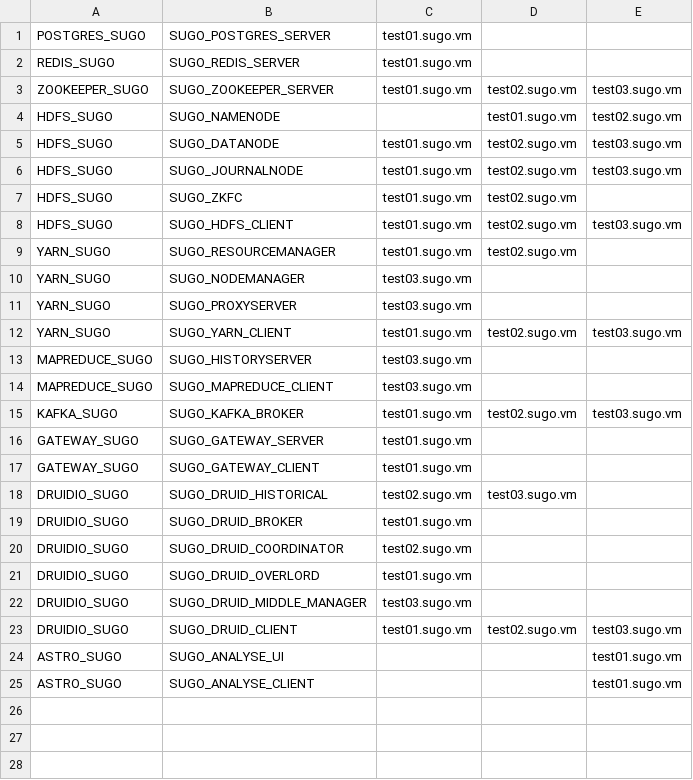
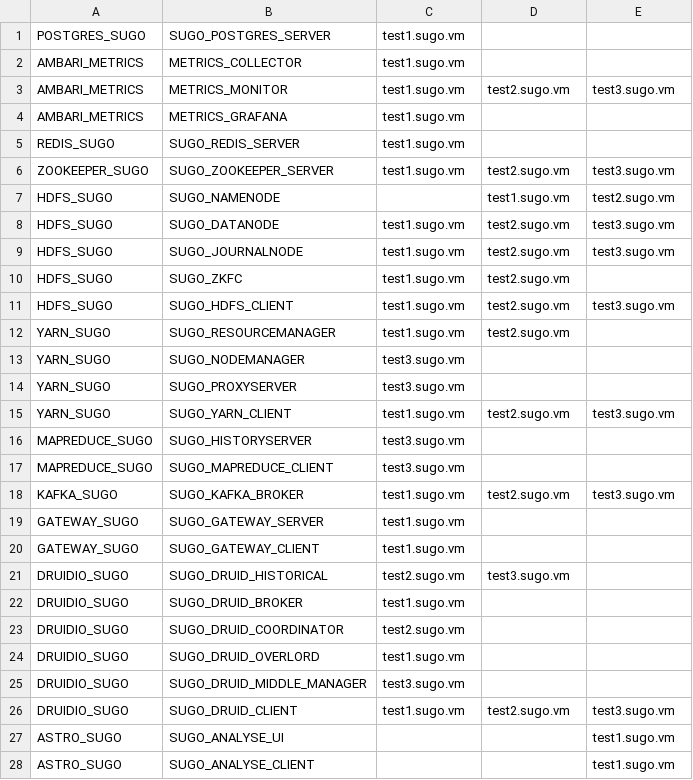
Before and after one commit to desperado1992/deploy_scripts, a CSV file: centos6/conf/hosts.csv, drawn as a sheet.

```diff
--- a/centos6/conf/hosts.csv
+++ b/centos6/conf/hosts.csv
@@ -1,25 +1,28 @@
-POSTGRES_SUGO,SUGO_POSTGRES_SERVER,test01.sugo.vm,,
-REDIS_SUGO,SUGO_REDIS_SERVER,test01.sugo.vm,,
-ZOOKEEPER_SUGO,SUGO_ZOOKEEPER_SERVER,test01.sugo.vm,test02.sugo.vm,test03.sugo.vm
-HDFS_SUGO,SUGO_NAMENODE,,test01.sugo.vm,test02.sugo.vm
-HDFS_SUGO,SUGO_DATANODE,test01.sugo.vm,test02.sugo.vm,test03.sugo.vm
-HDFS_SUGO,SUGO_JOURNALNODE,test01.sugo.vm,test02.sugo.vm,test03.sugo.vm
-HDFS_SUGO,SUGO_ZKFC,test01.sugo.vm,test02.sugo.vm,
-HDFS_SUGO,SUGO_HDFS_CLIENT,test01.sugo.vm,test02.sugo.vm,test03.sugo.vm
-YARN_SUGO,SUGO_RESOURCEMANAGER,test01.sugo.vm,test02.sugo.vm,
-YARN_SUGO,SUGO_NODEMANAGER,test03.sugo.vm,,
-YARN_SUGO,SUGO_PROXYSERVER,test03.sugo.vm,,
-YARN_SUGO,SUGO_YARN_CLIENT,test01.sugo.vm,test02.sugo.vm,test03.sugo.vm
-MAPREDUCE_SUGO,SUGO_HISTORYSERVER,test03.sugo.vm,,
-MAPREDUCE_SUGO,SUGO_MAPREDUCE_CLIENT,test03.sugo.vm,,
-KAFKA_SUGO,SUGO_KAFKA_BROKER,test01.sugo.vm,test02.sugo.vm,test03.sugo.vm
-GATEWAY_SUGO,SUGO_GATEWAY_SERVER,test01.sugo.vm,,
-GATEWAY_SUGO,SUGO_GATEWAY_CLIENT,test01.sugo.vm,,
-DRUIDIO_SUGO,SUGO_DRUID_HISTORICAL,test02.sugo.vm,test03.sugo.vm,
-DRUIDIO_SUGO,SUGO_DRUID_BROKER,test01.sugo.vm,,
-DRUIDIO_SUGO,SUGO_DRUID_COORDINATOR,test02.sugo.vm,,
-DRUIDIO_SUGO,SUGO_DRUID_OVERLORD,test01.sugo.vm,,
-DRUIDIO_SUGO,SUGO_DRUID_MIDDLE_MANAGER,test03.sugo.vm,,
-DRUIDIO_SUGO,SUGO_DRUID_CLIENT,test01.sugo.vm,test02.sugo.vm,test03.sugo.vm
-ASTRO_SUGO,SUGO_ANALYSE_UI,,,test01.sugo.vm
-ASTRO_SUGO,SUGO_ANALYSE_CLIENT,,,test01.sugo.vm
+POSTGRES_SUGO,SUGO_POSTGRES_SERVER,test1.sugo.vm,,
+AMBARI_METRICS,METRICS_COLLECTOR,test1.sugo.vm,,
+AMBARI_METRICS,METRICS_MONITOR,test1.sugo.vm,test2.sugo.vm,test3.sugo.vm
+AMBARI_METRICS,METRICS_GRAFANA,test1.sugo.vm,,
+REDIS_SUGO,SUGO_REDIS_SERVER,test1.sugo.vm,,
+ZOOKEEPER_SUGO,SUGO_ZOOKEEPER_SERVER,test1.sugo.vm,test2.sugo.vm,test3.sugo.vm
+HDFS_SUGO,SUGO_NAMENODE,,test1.sugo.vm,test2.sugo.vm
+HDFS_SUGO,SUGO_DATANODE,test1.sugo.vm,test2.sugo.vm,test3.sugo.vm
+HDFS_SUGO,SUGO_JOURNALNODE,test1.sugo.vm,test2.sugo.vm,test3.sugo.vm
+HDFS_SUGO,SUGO_ZKFC,test1.sugo.vm,test2.sugo.vm,
+HDFS_SUGO,SUGO_HDFS_CLIENT,test1.sugo.vm,test2.sugo.vm,test3.sugo.vm
+YARN_SUGO,SUGO_RESOURCEMANAGER,test1.sugo.vm,test2.sugo.vm,
+YARN_SUGO,SUGO_NODEMANAGER,test3.sugo.vm,,
+YARN_SUGO,SUGO_PROXYSERVER,test3.sugo.vm,,
+YARN_SUGO,SUGO_YARN_CLIENT,test1.sugo.vm,test2.sugo.vm,test3.sugo.vm
+MAPREDUCE_SUGO,SUGO_HISTORYSERVER,test3.sugo.vm,,
+MAPREDUCE_SUGO,SUGO_MAPREDUCE_CLIENT,test3.sugo.vm,,
+KAFKA_SUGO,SUGO_KAFKA_BROKER,test1.sugo.vm,test2.sugo.vm,test3.sugo.vm
+GATEWAY_SUGO,SUGO_GATEWAY_SERVER,test1.sugo.vm,,
+GATEWAY_SUGO,SUGO_GATEWAY_CLIENT,test1.sugo.vm,,
+DRUIDIO_SUGO,SUGO_DRUID_HISTORICAL,test2.sugo.vm,test3.sugo.vm,
+DRUIDIO_SUGO,SUGO_DRUID_BROKER,test1.sugo.vm,,
+DRUIDIO_SUGO,SUGO_DRUID_COORDINATOR,test2.sugo.vm,,
+DRUIDIO_SUGO,SUGO_DRUID_OVERLORD,test1.sugo.vm,,
+DRUIDIO_SUGO,SUGO_DRUID_MIDDLE_MANAGER,test3.sugo.vm,,
+DRUIDIO_SUGO,SUGO_DRUID_CLIENT,test1.sugo.vm,test2.sugo.vm,test3.sugo.vm
+ASTRO_SUGO,SUGO_ANALYSE_UI,,,test1.sugo.vm
+ASTRO_SUGO,SUGO_ANALYSE_CLIENT,,,test1.sugo.vm
```
Also changed, not shown: 2 other files.
